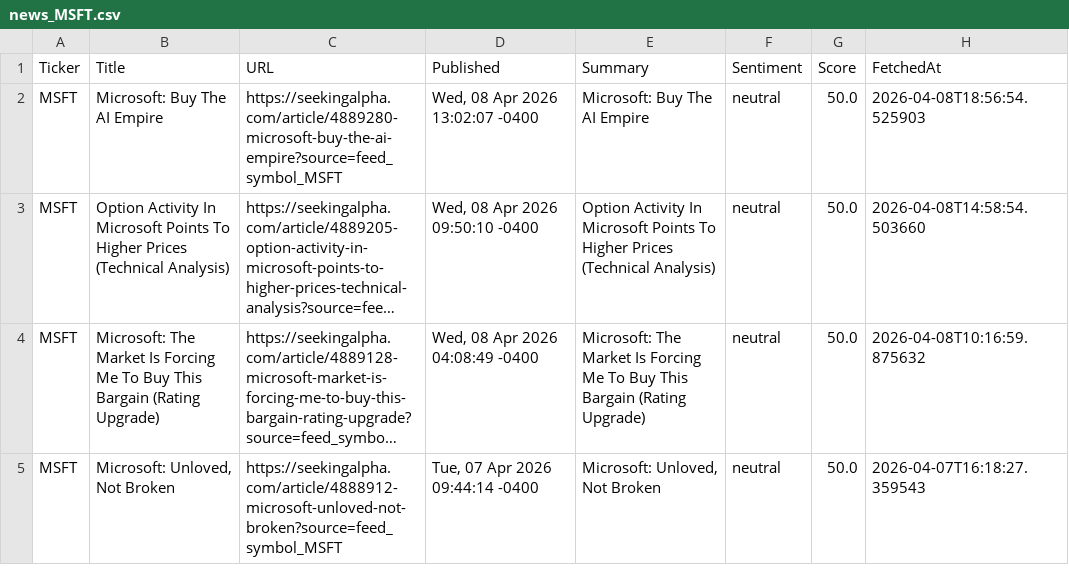
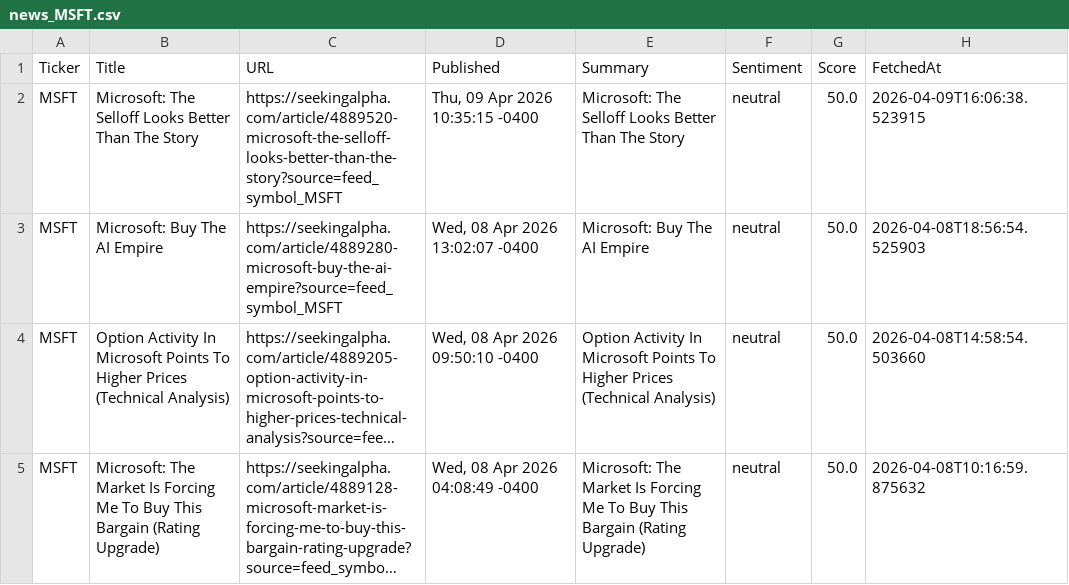
Before and after one commit to timursk99-ai/news-pipeline, a CSV file: news_MSFT.csv, drawn as a sheet; only a part is shown; the shorter side is filled out with more unchanged rows; long unchanged cells end in ….

```diff
--- a/news_MSFT.csv
+++ b/news_MSFT.csv
@@ -1,2 +1,3 @@
 Ticker,Title,URL,Published,Summary,Sentiment,Score,FetchedAt
+MSFT,Microsoft: The Selloff Looks Better Than The Story,https://seekingalpha.com/article/4889520-microsoft-the-selloff-looks-better-than-the-story?source=feed_symbol_MSFT,"Thu, 09 Apr 2026 10:35:15 -0400",Microsoft: The Selloff Looks Better Than The Story,neutral,50.0,2026-04-09T16:06:38.523915
 MSFT,Microsoft: Buy The AI Empire,https://seekingalpha.com/article/4889280-microsoft-buy-the-ai-empire?source=feed_symbol_MSFT,"Wed, 08 Apr 2026 13:02:07 -0400",Microsoft: Buy The AI Empire,neutral,50.0,2026-04-08T18:56:54.525903
```
Also changed, not shown: news_AAPL.csv.
